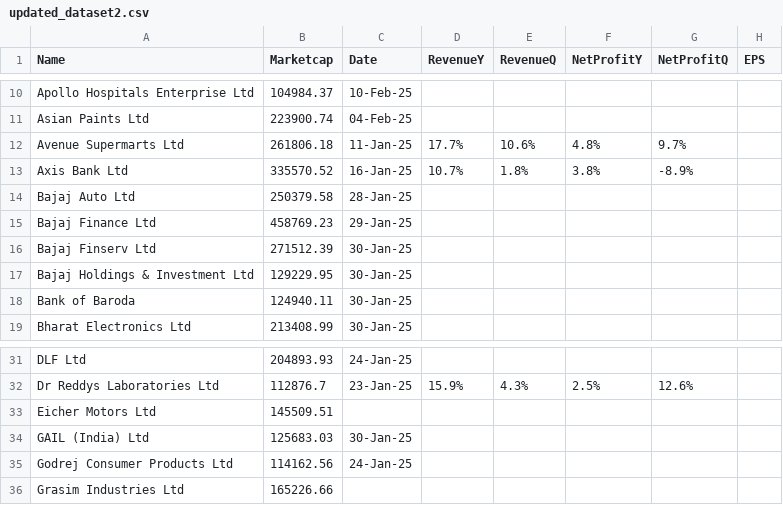
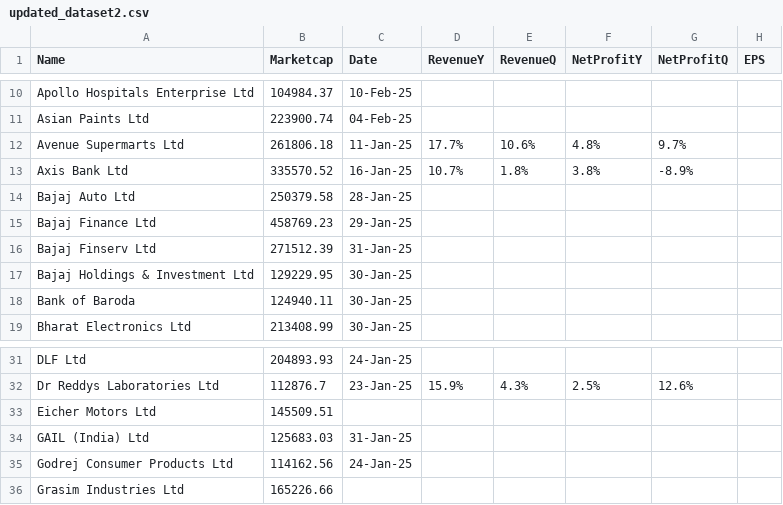
Before and after one commit to locationreviewx/ReviewXwebsite, a CSV file: updated_dataset2.csv, drawn as a sheet; only a part is shown, gaps mark what is left out.

Commit message:
Update updated_dataset2.csv

```diff
--- a/updated_dataset2.csv
+++ b/updated_dataset2.csv
@@ -15,3 +15,3 @@ Bajaj Auto Ltd,250379.58,28-Jan-25,,,,,
 Bajaj Finance Ltd,458769.23,29-Jan-25,,,,,
-Bajaj Finserv Ltd,271512.39,30-Jan-25,,,,,
+Bajaj Finserv Ltd,271512.39,31-Jan-25,,,,,
 Bajaj Holdings & Investment Ltd,129229.95,30-Jan-25,,,,,
@@ -33,3 +33,3 @@ Dr Reddys Laboratories Ltd,112876.7,23-Jan-25,15.9%,4.3%,2.5%,12.6%,
 Eicher Motors Ltd,145509.51,,,,,,
-GAIL (India) Ltd,125683.03,30-Jan-25,,,,,
+GAIL (India) Ltd,125683.03,31-Jan-25,,,,,
 Godrej Consumer Products Ltd,114162.56,24-Jan-25,,,,,
```
